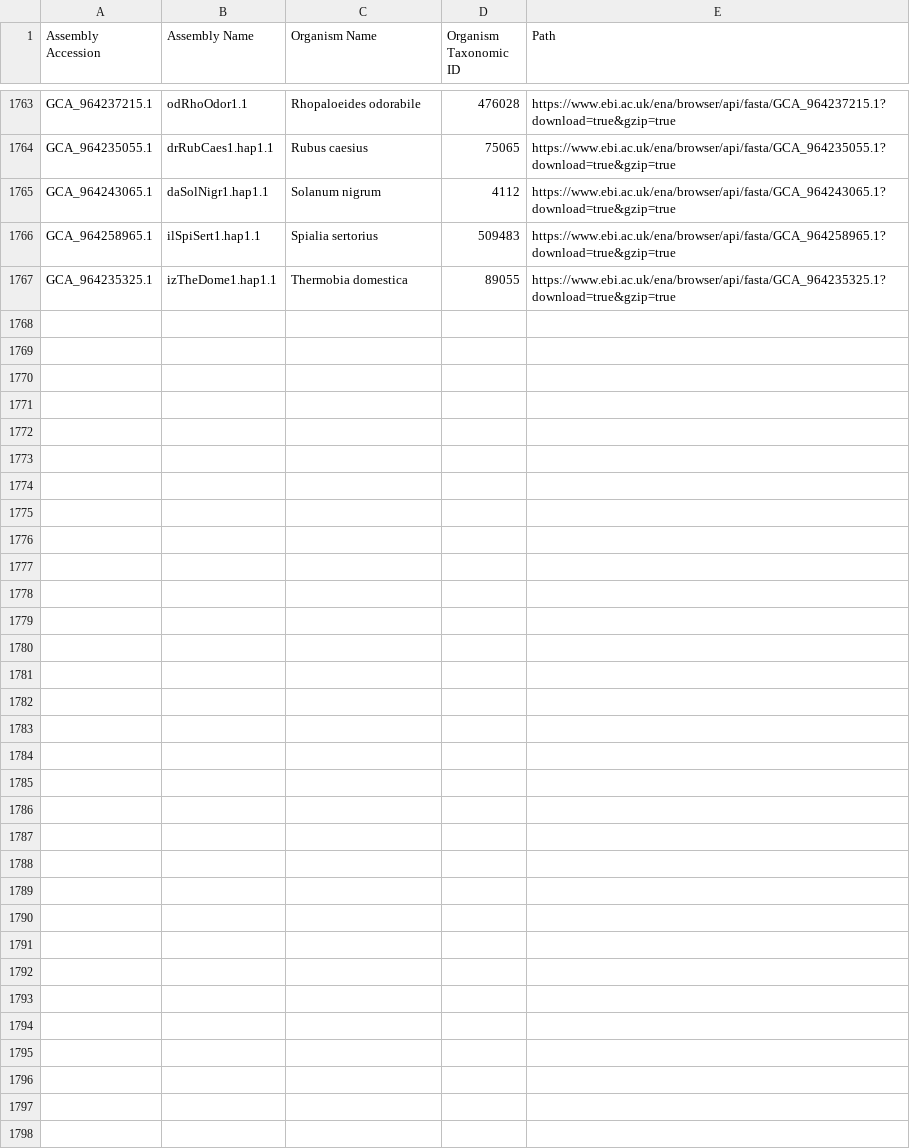
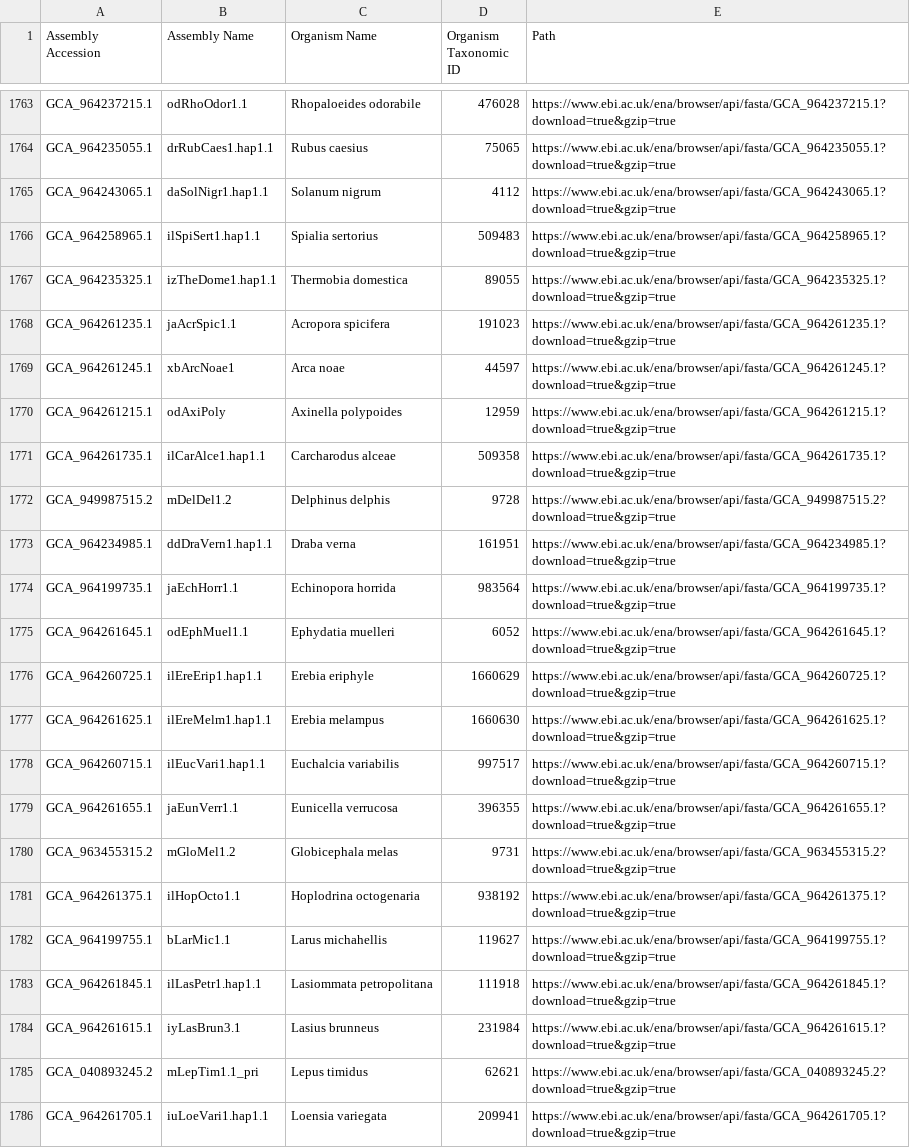
Before and after one commit to guigolab/bioproject-genome-tracker, a TSV file: matrices/assemblies.tsv, drawn as a sheet; only a part is shown, gaps mark what is left out; the diff covers the shown part only; the diff names each change by its address in the sheet, - before the commit and + after, or states it on an @@ line.

```diff
--- a/matrices/assemblies.tsv
+++ b/matrices/assemblies.tsv
+row 1768: GCA_964261235.1 | jaAcrSpic1.1 | Acropora spicifera | 191023 | https://www.ebi.ac.uk/ena/browser/api/fasta/GCA_964261235.1?download=true&gzip=true
+row 1769: GCA_964261245.1 | xbArcNoae1 | Arca noae | 44597 | https://www.ebi.ac.uk/ena/browser/api/fasta/GCA_964261245.1?download=true&gzip=true
+row 1770: GCA_964261215.1 | odAxiPoly | Axinella polypoides | 12959 | https://www.ebi.ac.uk/ena/browser/api/fasta/GCA_964261215.1?download=true&gzip=true
+row 1771: GCA_964261735.1 | ilCarAlce1.hap1.1 | Carcharodus alceae | 509358 | https://www.ebi.ac.uk/ena/browser/api/fasta/GCA_964261735.1?download=true&gzip=true
+row 1772: GCA_949987515.2 | mDelDel1.2 | Delphinus delphis | 9728 | https://www.ebi.ac.uk/ena/browser/api/fasta/GCA_949987515.2?download=true&gzip=true
+row 1773: GCA_964234985.1 | ddDraVern1.hap1.1 | Draba verna | 161951 | https://www.ebi.ac.uk/ena/browser/api/fasta/GCA_964234985.1?download=true&gzip=true
+row 1774: GCA_964199735.1 | jaEchHorr1.1 | Echinopora horrida | 983564 | https://www.ebi.ac.uk/ena/browser/api/fasta/GCA_964199735.1?download=true&gzip=true
+row 1775: GCA_964261645.1 | odEphMuel1.1 | Ephydatia muelleri | 6052 | https://www.ebi.ac.uk/ena/browser/api/fasta/GCA_964261645.1?download=true&gzip=true
+row 1776: GCA_964260725.1 | ilEreErip1.hap1.1 | Erebia eriphyle | 1660629 | https://www.ebi.ac.uk/ena/browser/api/fasta/GCA_964260725.1?download=true&gzip=true
+row 1777: GCA_964261625.1 | ilEreMelm1.hap1.1 | Erebia melampus | 1660630 | https://www.ebi.ac.uk/ena/browser/api/fasta/GCA_964261625.1?download=true&gzip=true
+row 1778: GCA_964260715.1 | ilEucVari1.hap1.1 | Euchalcia variabilis | 997517 | https://www.ebi.ac.uk/ena/browser/api/fasta/GCA_964260715.1?download=true&gzip=true
+row 1779: GCA_964261655.1 | jaEunVerr1.1 | Eunicella verrucosa | 396355 | https://www.ebi.ac.uk/ena/browser/api/fasta/GCA_964261655.1?download=true&gzip=true
+row 1780: GCA_963455315.2 | mGloMel1.2 | Globicephala melas | 9731 | https://www.ebi.ac.uk/ena/browser/api/fasta/GCA_963455315.2?download=true&gzip=true
+row 1781: GCA_964261375.1 | ilHopOcto1.1 | Hoplodrina octogenaria | 938192 | https://www.ebi.ac.uk/ena/browser/api/fasta/GCA_964261375.1?download=true&gzip=true
+row 1782: GCA_964199755.1 | bLarMic1.1 | Larus michahellis | 119627 | https://www.ebi.ac.uk/ena/browser/api/fasta/GCA_964199755.1?download=true&gzip=true
+row 1783: GCA_964261845.1 | ilLasPetr1.hap1.1 | Lasiommata petropolitana | 111918 | https://www.ebi.ac.uk/ena/browser/api/fasta/GCA_964261845.1?download=true&gzip=true
+row 1784: GCA_964261615.1 | iyLasBrun3.1 | Lasius brunneus | 231984 | https://www.ebi.ac.uk/ena/browser/api/fasta/GCA_964261615.1?download=true&gzip=true
+row 1785: GCA_040893245.2 | mLepTim1.1_pri | Lepus timidus | 62621 | https://www.ebi.ac.uk/ena/browser/api/fasta/GCA_040893245.2?download=true&gzip=true
+row 1786: GCA_964261705.1 | iuLoeVari1.hap1.1 | Loensia variegata | 209941 | https://www.ebi.ac.uk/ena/browser/api/fasta/GCA_964261705.1?download=true&gzip=true
```
Also changed, not shown: 13 added rows elsewhere in this file.
